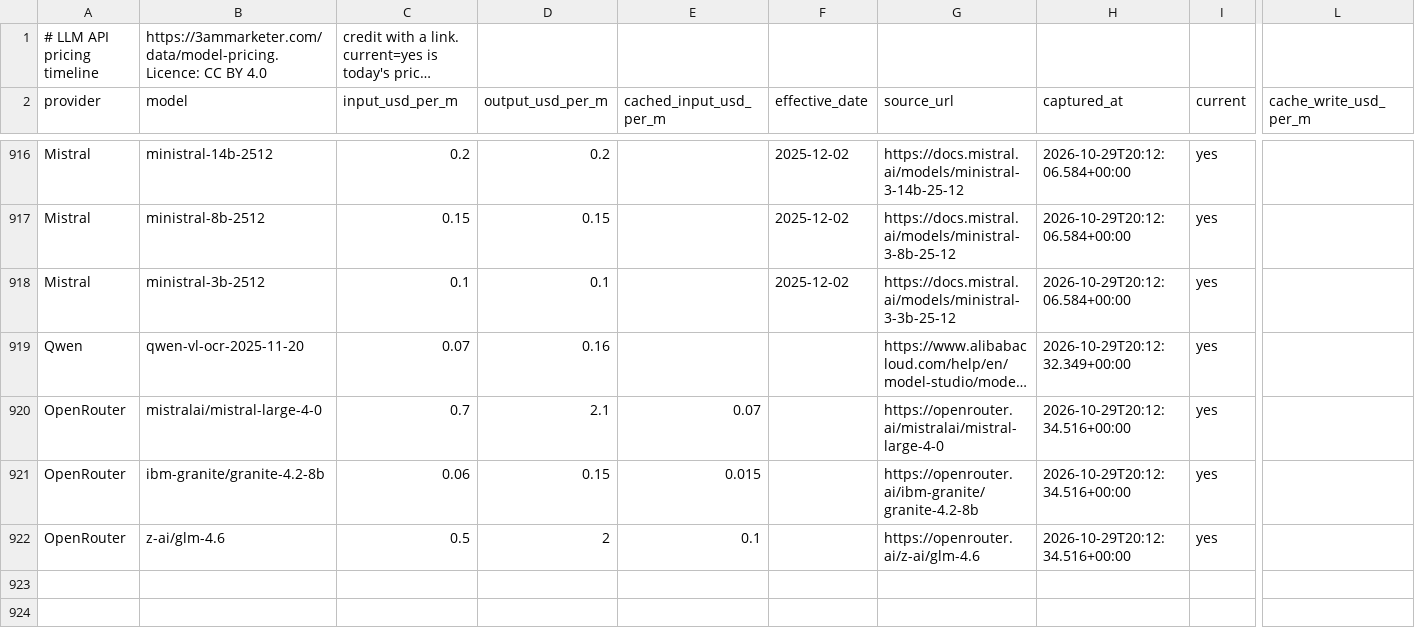
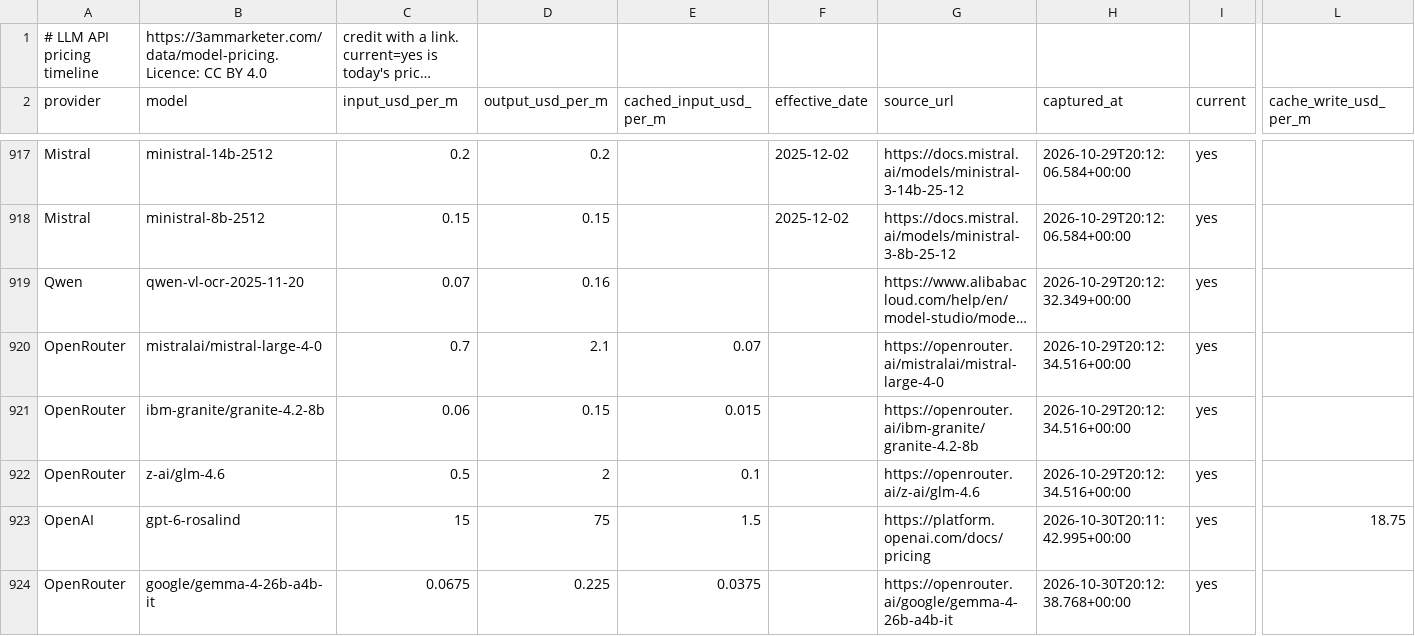
Before and after one commit to antriksht/llm-api-pricing, a CSV file: model-pricing.csv, drawn as a sheet; only a part is shown, gaps mark what is left out; long unchanged cells end in …; rows hold the shown columns only; the diff covers the shown part only; the diff names each change by its address in the sheet, - before the commit and + after, or states it on an @@ line.

```diff
--- a/model-pricing.csv
+++ b/model-pricing.csv
@@ row 918 moved to row 913: Mistral @@
+row 923: OpenAI | gpt-6-rosalind | 15 | 75 | 1.5 |  | https://platform.openai.com/docs/pricing | 2026-10-30T20:11:42.995+00:00 | yes | 18.75
+row 924: OpenRouter | google/gemma-4-26b-a4b-it | 0.0675 | 0.225 | 0.0375 |  | https://openrouter.ai/google/gemma-4-26b-a4b-it | 2026-10-30T20:12:38.768+00:00 | yes
```
Also changed, not shown: 8 added rows, 2 removed rows, 34 moved rows and 5 edited cells elsewhere in this file, model-pricing-current.csv, 2 other files.
